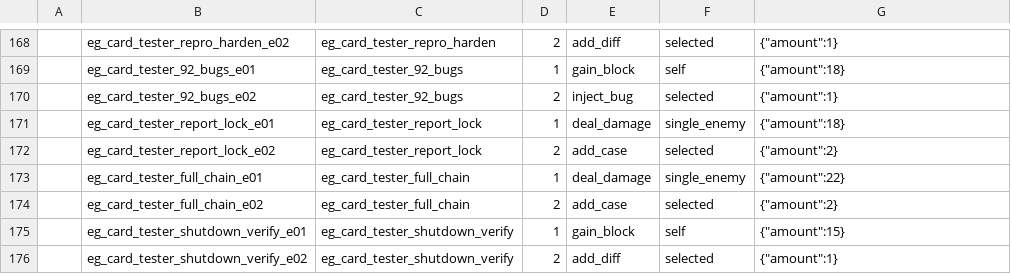
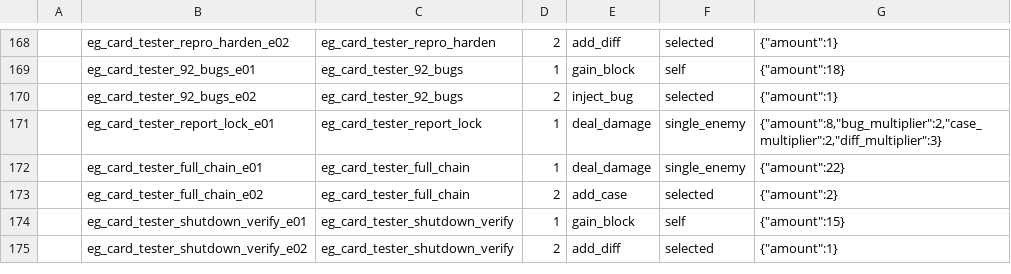
Before and after one commit to k1ngr4m/withgai, a CSV file: DataTables/Datas/EffectEntryDef.csv, drawn as a sheet; only a part is shown, gaps mark what is left out.

```diff
--- a/DataTables/Datas/EffectEntryDef.csv
+++ b/DataTables/Datas/EffectEntryDef.csv
@@ -170,4 +170,3 @@
 ,eg_card_tester_92_bugs_e02,eg_card_tester_92_bugs,2,inject_bug,selected,"{""amount"":1}"
-,eg_card_tester_report_lock_e01,eg_card_tester_report_lock,1,deal_damage,single_enemy,"{""amount"":18}"
-,eg_card_tester_report_lock_e02,eg_card_tester_report_lock,2,add_case,selected,"{""amount"":2}"
+,eg_card_tester_report_lock_e01,eg_card_tester_report_lock,1,deal_damage,single_enemy,"{""amount"":8,""bug_multiplier"":2,""case_multiplier"":2,""diff_multiplier"":3}"
 ,eg_card_tester_full_chain_e01,eg_card_tester_full_chain,1,deal_damage,single_enemy,"{""amount"":22}"
```
Also changed, not shown: DataTables/Datas/CardDef.csv, DataTables/Datas/EffectGroupDef.csv, 12 other files.
